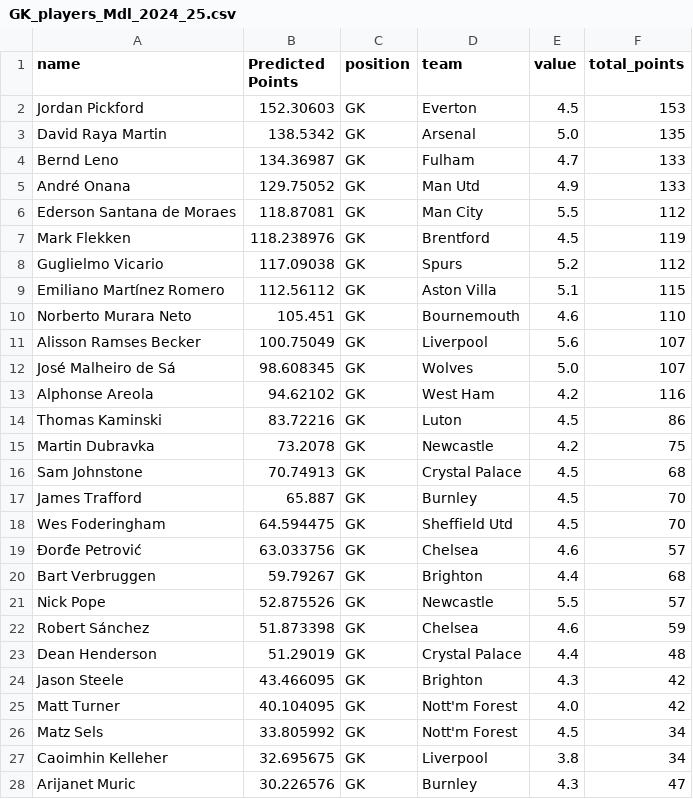
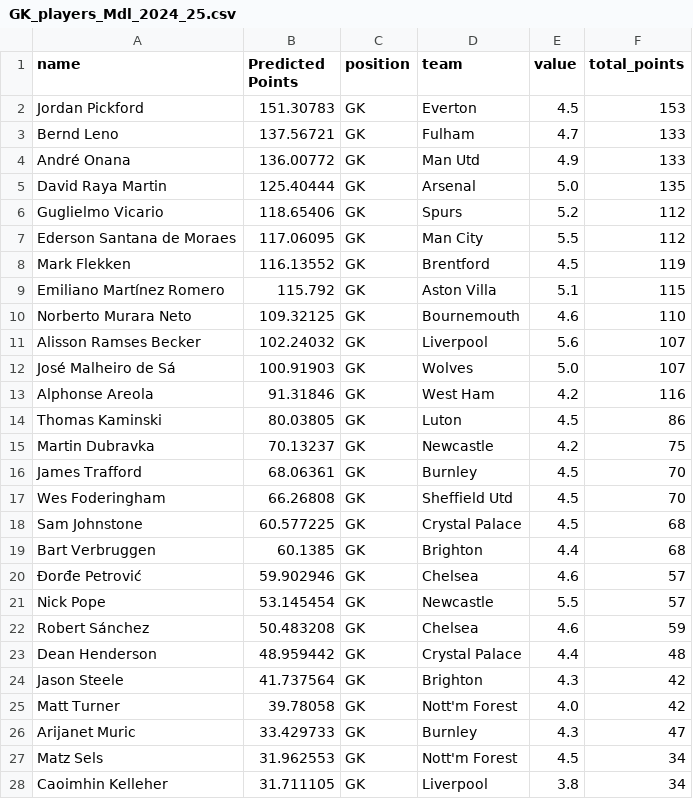
Before and after one commit to EthanBrogan/FplProject, a CSV file: output/GK_players_Mdl_2024_25.csv, drawn as a sheet; only a part is shown; the diff covers the shown part only.

```diff
--- a/output/GK_players_Mdl_2024_25.csv
+++ b/output/GK_players_Mdl_2024_25.csv
@@ -1,28 +1,28 @@
 name,Predicted Points,position,team,value,total_points
-Jordan Pickford,152.30603,GK,Everton,4.5,153
-David Raya Martin,138.5342,GK,Arsenal,5.0,135
-Bernd Leno,134.36987,GK,Fulham,4.7,133
-André Onana,129.75052,GK,Man Utd,4.9,133
-Ederson Santana de Moraes,118.87081,GK,Man City,5.5,112
-Mark Flekken,118.238976,GK,Brentford,4.5,119
-Guglielmo Vicario,117.09038,GK,Spurs,5.2,112
-Emiliano Martínez Romero,112.56112,GK,Aston Villa,5.1,115
-Norberto Murara Neto,105.451,GK,Bournemouth,4.6,110
-Alisson Ramses Becker,100.75049,GK,Liverpool,5.6,107
-José Malheiro de Sá,98.608345,GK,Wolves,5.0,107
-Alphonse Areola,94.62102,GK,West Ham,4.2,116
-Thomas Kaminski,83.72216,GK,Luton,4.5,86
-Martin Dubravka,73.2078,GK,Newcastle,4.2,75
-Sam Johnstone,70.74913,GK,Crystal Palace,4.5,68
-James Trafford,65.887,GK,Burnley,4.5,70
-Wes Foderingham,64.594475,GK,Sheffield Utd,4.5,70
-Đorđe Petrović,63.033756,GK,Chelsea,4.6,57
-Bart Verbruggen,59.79267,GK,Brighton,4.4,68
-Nick Pope,52.875526,GK,Newcastle,5.5,57
-Robert Sánchez,51.873398,GK,Chelsea,4.6,59
-Dean Henderson,51.29019,GK,Crystal Palace,4.4,48
-Jason Steele,43.466095,GK,Brighton,4.3,42
-Matt Turner,40.104095,GK,Nott'm Forest,4.0,42
-Matz Sels,33.805992,GK,Nott'm Forest,4.5,34
-Caoimhin Kelleher,32.695675,GK,Liverpool,3.8,34
-Arijanet Muric,30.226576,GK,Burnley,4.3,47
+Jordan Pickford,151.30783,GK,Everton,4.5,153
+Bernd Leno,137.56721,GK,Fulham,4.7,133
+André Onana,136.00772,GK,Man Utd,4.9,133
+David Raya Martin,125.40444,GK,Arsenal,5.0,135
+Guglielmo Vicario,118.65406,GK,Spurs,5.2,112
+Ederson Santana de Moraes,117.06095,GK,Man City,5.5,112
+Mark Flekken,116.13552,GK,Brentford,4.5,119
+Emiliano Martínez Romero,115.792,GK,Aston Villa,5.1,115
+Norberto Murara Neto,109.32125,GK,Bournemouth,4.6,110
+Alisson Ramses Becker,102.24032,GK,Liverpool,5.6,107
+José Malheiro de Sá,100.91903,GK,Wolves,5.0,107
+Alphonse Areola,91.31846,GK,West Ham,4.2,116
+Thomas Kaminski,80.03805,GK,Luton,4.5,86
+Martin Dubravka,70.13237,GK,Newcastle,4.2,75
+James Trafford,68.06361,GK,Burnley,4.5,70
+Wes Foderingham,66.26808,GK,Sheffield Utd,4.5,70
+Sam Johnstone,60.577225,GK,Crystal Palace,4.5,68
+Bart Verbruggen,60.1385,GK,Brighton,4.4,68
+Đorđe Petrović,59.902946,GK,Chelsea,4.6,57
+Nick Pope,53.145454,GK,Newcastle,5.5,57
+Robert Sánchez,50.483208,GK,Chelsea,4.6,59
+Dean Henderson,48.959442,GK,Crystal Palace,4.4,48
+Jason Steele,41.737564,GK,Brighton,4.3,42
+Matt Turner,39.78058,GK,Nott'm Forest,4.0,42
+Arijanet Muric,33.429733,GK,Burnley,4.3,47
+Matz Sels,31.962553,GK,Nott'm Forest,4.5,34
+Caoimhin Kelleher,31.711105,GK,Liverpool,3.8,34
```
Also changed, not shown: 2 added rows, 2 removed rows and 7 edited cells elsewhere in this file, output/DEF_players_Mdl_2024_25.csv, output/FWD_players_Mdl_2024_25.csv, 4 other files.
